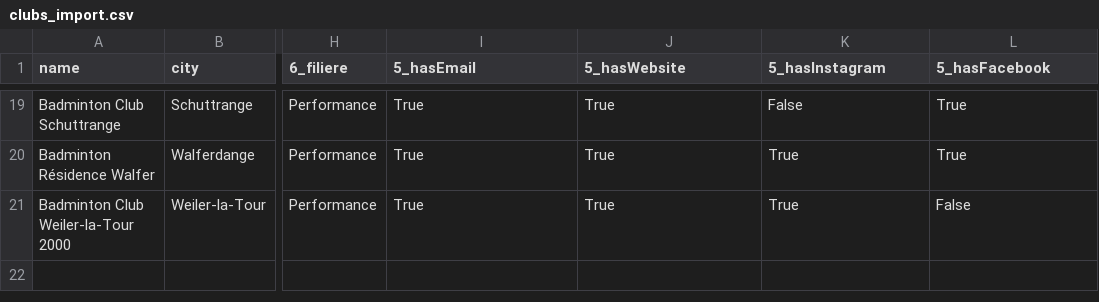
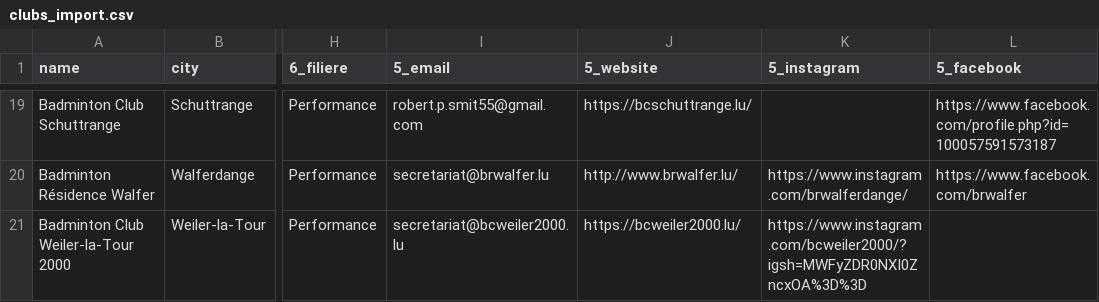
Before and after one commit to kokolin974/LuxembourgBadminton, a CSV file: src/main/resources/import/clubs_import.csv, drawn as a sheet; only a part is shown, gaps mark what is left out; the diff covers the shown part only; the diff names each change by its address in the sheet, - before the commit and + after, or states it on an @@ line.

Commit message:
email/web/social media fixed

```diff
--- a/src/main/resources/import/clubs_import.csv
+++ b/src/main/resources/import/clubs_import.csv
-I1: 5_hasEmail
+I1: 5_email
-J1: 5_hasWebsite
+J1: 5_website
-K1: 5_hasInstagram
+K1: 5_instagram
-L1: 5_hasFacebook
+L1: 5_facebook
-I19 (5_email): True
+I19 (5_email): robert.p.smit55@gmail.com
-J19 (5_website): True
+J19 (5_website): https://bcschuttrange.lu/
-K19 (5_instagram): False
+K19 (5_instagram): (empty)
-L19 (5_facebook): True
+L19 (5_facebook): https://www.facebook.com/profile.php?id=100057591573187
-I20 (5_email): True
+I20 (5_email): secretariat@brwalfer.lu
-J20 (5_website): True
+J20 (5_website): http://www.brwalfer.lu/
-K20 (5_instagram): True
+K20 (5_instagram): https://www.instagram.com/brwalferdange/
-L20 (5_facebook): True
+L20 (5_facebook): https://www.facebook.com/brwalfer
-I21 (5_email): True
+I21 (5_email): secretariat@bcweiler2000.lu
-J21 (5_website): True
+J21 (5_website): https://bcweiler2000.lu/
-K21 (5_instagram): True
+K21 (5_instagram): https://www.instagram.com/bcweiler2000/?igsh=MWFyZDR0NXI0ZncxOA%3D%3D
-L21 (5_facebook): False
+L21 (5_facebook): (empty)
```
Also changed, not shown: 68 edited cells elsewhere in this file, 13 other files.
